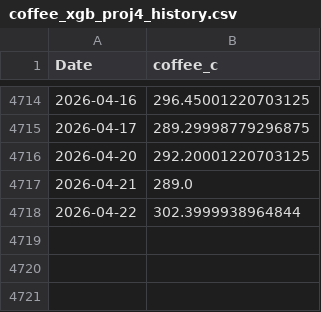
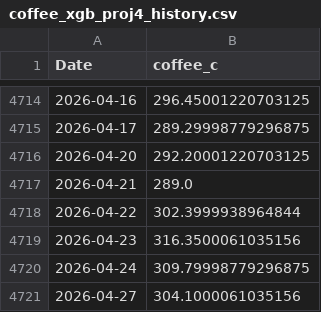
Before and after one commit to CalvinOK/C-MarketFutures, a CSV file: website/public/data/coffee_xgb_proj4_history.csv, drawn as a sheet; only a part is shown, gaps mark what is left out.

```diff
--- a/website/public/data/coffee_xgb_proj4_history.csv
+++ b/website/public/data/coffee_xgb_proj4_history.csv
@@ -4718 +4718,4 @@ Date,coffee_c
 2026-04-22,302.3999938964844
+2026-04-23,316.3500061035156
+2026-04-24,309.79998779296875
+2026-04-27,304.1000061035156
```
Also changed, not shown: api/logdata/CoffeeCData_log_returns.csv, api/logdata/US Soybeans Futures Historical Data_log_returns.csv, 8 other files.
